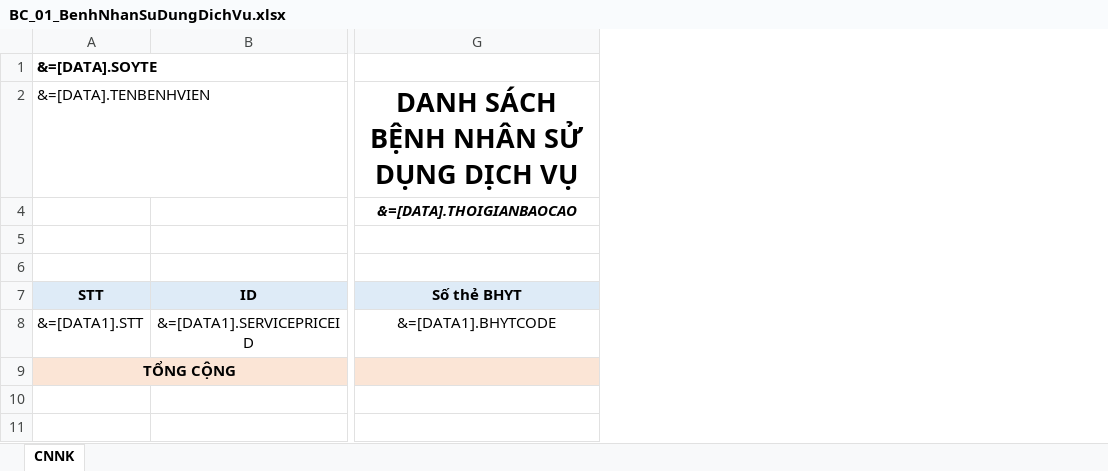
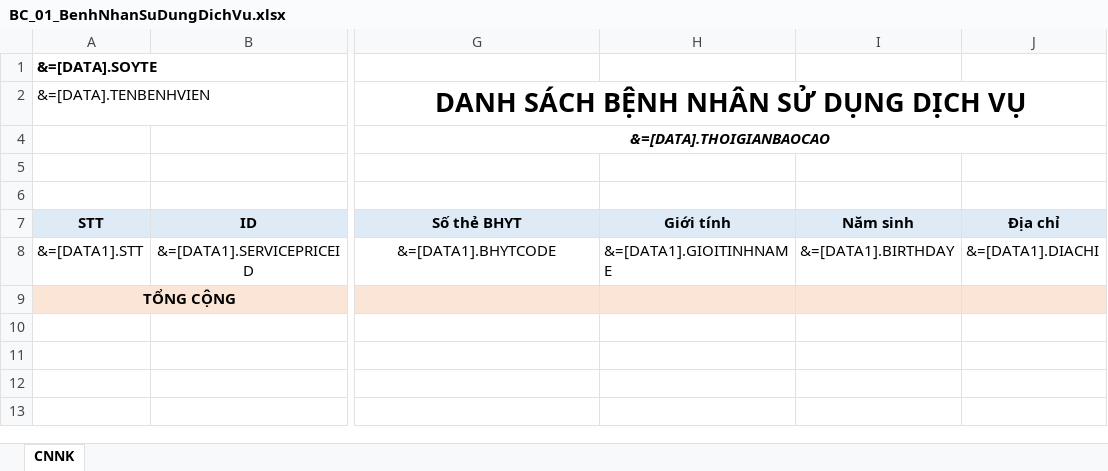
Before and after one commit to gaconleocay/MedicalLink, an Excel workbook: MedicalLink/Templates/BC_01_BenhNhanSuDungDichVu.xlsx, sheet CNNK, drawn as a sheet; only a part is shown, gaps mark what is left out; values as stored, in another font and other column widths than the file's, no borders; the diff names each change by its address in the sheet, - before the commit and + after, or states it on an @@ line.

```diff
--- a/MedicalLink/Templates/BC_01_BenhNhanSuDungDichVu.xlsx (sheet CNNK)
+++ b/MedicalLink/Templates/BC_01_BenhNhanSuDungDichVu.xlsx (sheet CNNK)
+column H, rows 7-8: Giới tính | &=[DATA1].GIOITINHNAME
+column I, rows 7-8: Năm sinh | &=[DATA1].BIRTHDAY
+column J, rows 7-8: Địa chỉ | &=[DATA1].DIACHI
```
Also changed, not shown: formulas that keep their value, 42 other files.
